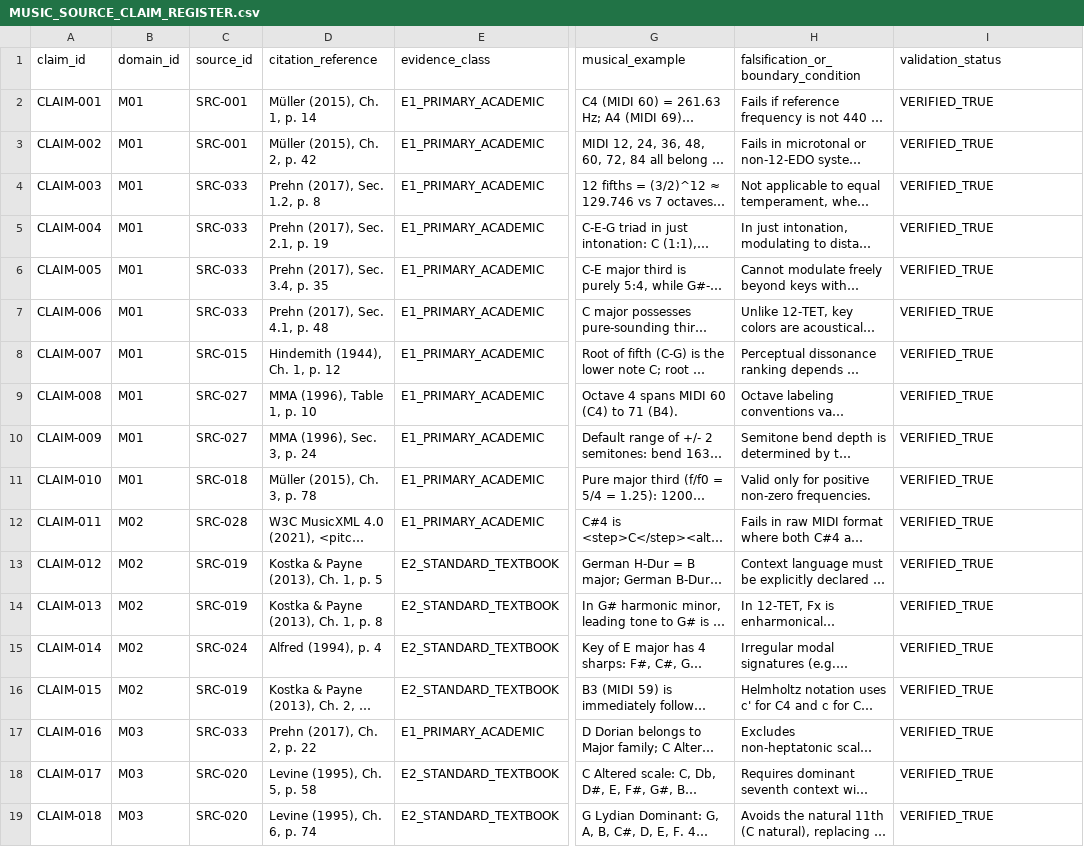
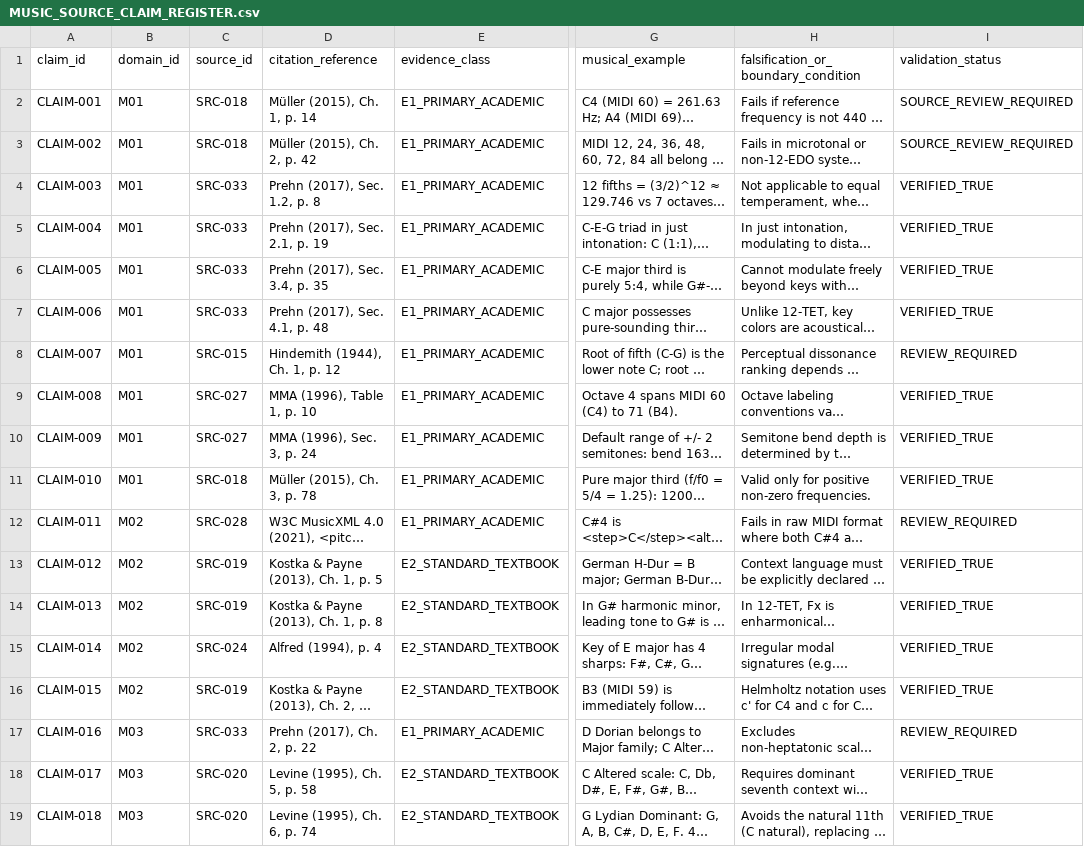
Before and after one commit to n05a-design/steps, a CSV file: knowledge/sources/MUSIC_SOURCE_CLAIM_REGISTER.csv, drawn as a sheet; only a part is shown, gaps mark what is left out; long unchanged cells end in …; the diff covers the shown part only; the diff names each change by its address in the sheet, - before the commit and + after, or states it on an @@ line.

Commit message:
Fix harmony resolution and publish reviewed progression data

```diff
--- a/knowledge/sources/MUSIC_SOURCE_CLAIM_REGISTER.csv
+++ b/knowledge/sources/MUSIC_SOURCE_CLAIM_REGISTER.csv
-C2:C3 (source_id): SRC-001
+C2:C3 (source_id): SRC-018
-I2:I3 (validation_status): VERIFIED_TRUE
+I2:I3 (validation_status): SOURCE_REVIEW_REQUIRED
-I8 (validation_status): VERIFIED_TRUE
+I8 (validation_status): REVIEW_REQUIRED
-I12 (validation_status): VERIFIED_TRUE
+I12 (validation_status): REVIEW_REQUIRED
-I17 (validation_status): VERIFIED_TRUE
+I17 (validation_status): REVIEW_REQUIRED
```
Also changed, not shown: 25 edited cells elsewhere in this file, 16 other files.
